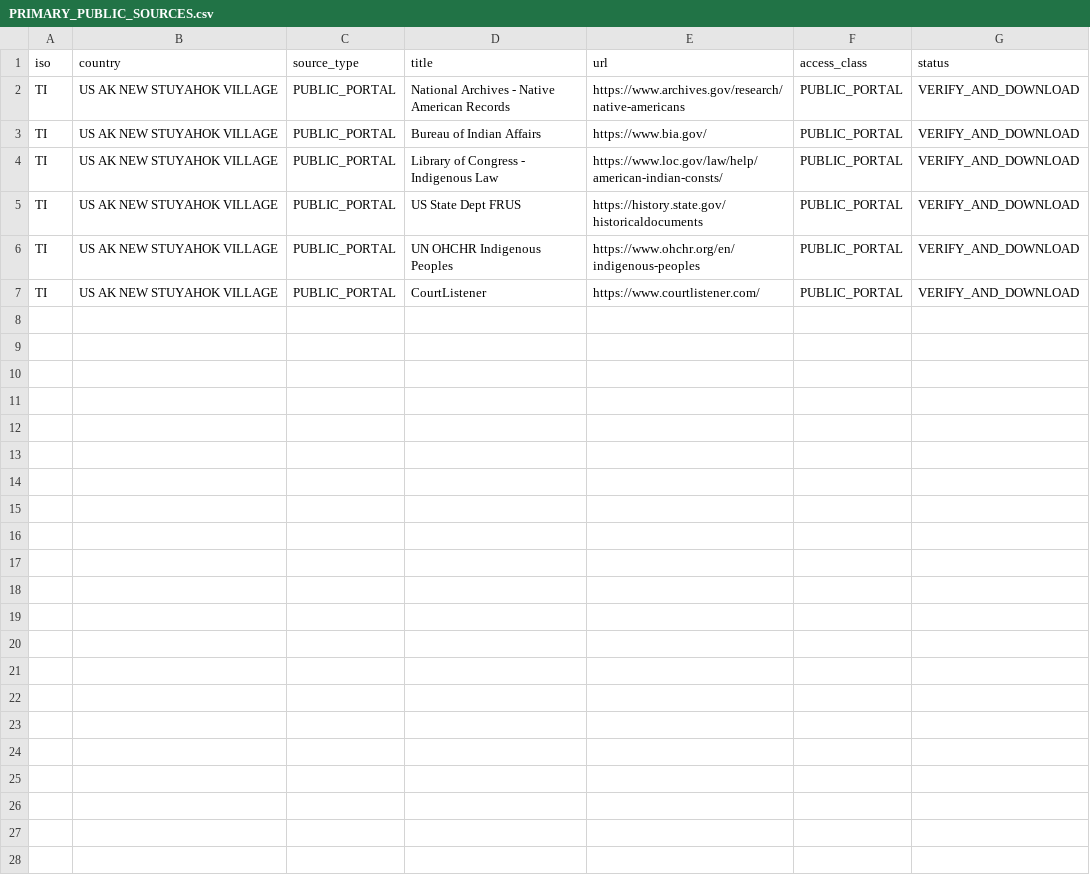
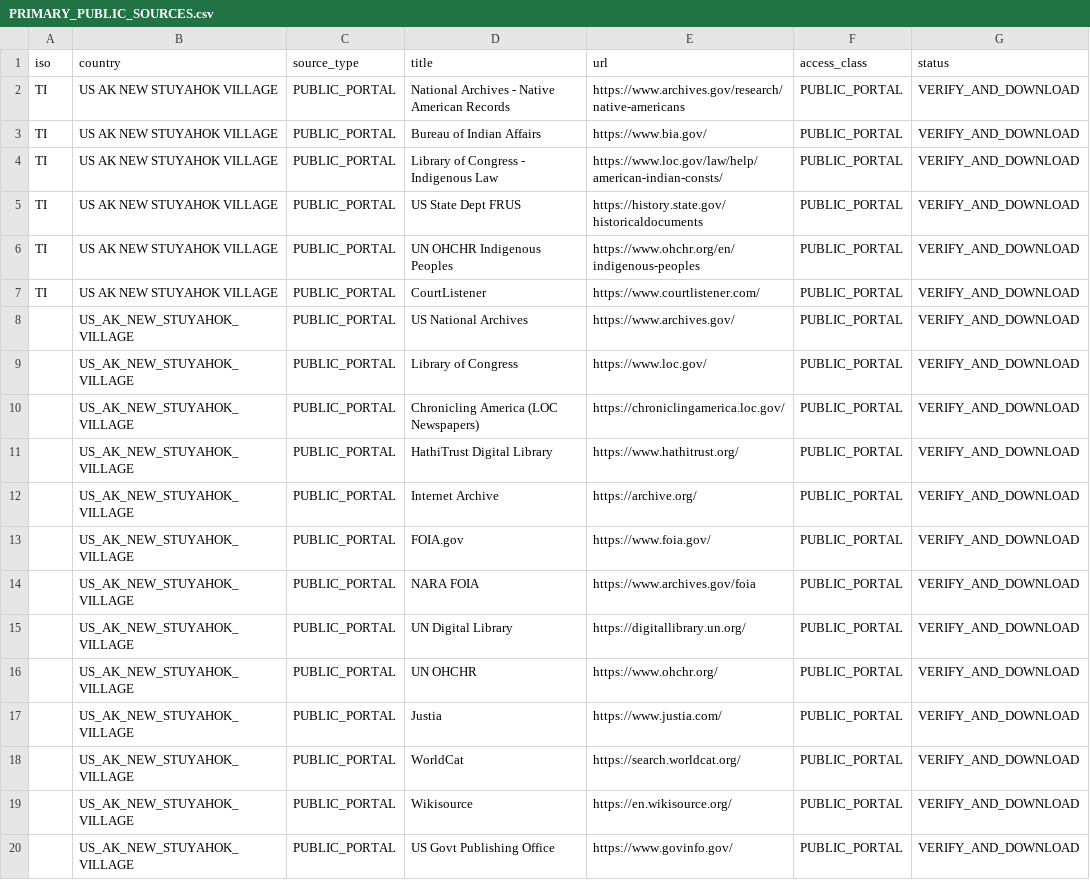
Before and after one commit to GlobalRestitutionAlliance/turtle-island-us-ak-new-stuyahok-village-master-litigation, a CSV file: 03_Evidentiary_Exhibits/PRIMARY_PUBLIC_SOURCES.csv, drawn as a sheet.

Commit message:
Expand primary public source registries (Batch 2)

```diff
--- a/03_Evidentiary_Exhibits/PRIMARY_PUBLIC_SOURCES.csv
+++ b/03_Evidentiary_Exhibits/PRIMARY_PUBLIC_SOURCES.csv
@@ -7 +7,14 @@ TI,US AK NEW STUYAHOK VILLAGE,PUBLIC_PORTAL,UN OHCHR Indigenous Peoples,https://
 TI,US AK NEW STUYAHOK VILLAGE,PUBLIC_PORTAL,CourtListener,https://www.courtlistener.com/,PUBLIC_PORTAL,VERIFY_AND_DOWNLOAD
+,US_AK_NEW_STUYAHOK_VILLAGE,PUBLIC_PORTAL,US National Archives,https://www.archives.gov/,PUBLIC_PORTAL,VERIFY_AND_DOWNLOAD
+,US_AK_NEW_STUYAHOK_VILLAGE,PUBLIC_PORTAL,Library of Congress,https://www.loc.gov/,PUBLIC_PORTAL,VERIFY_AND_DOWNLOAD
+,US_AK_NEW_STUYAHOK_VILLAGE,PUBLIC_PORTAL,Chronicling America (LOC Newspapers),https://chroniclingamerica.loc.gov/,PUBLIC_PORTAL,VERIFY_AND_DOWNLOAD
+,US_AK_NEW_STUYAHOK_VILLAGE,PUBLIC_PORTAL,HathiTrust Digital Library,https://www.hathitrust.org/,PUBLIC_PORTAL,VERIFY_AND_DOWNLOAD
+,US_AK_NEW_STUYAHOK_VILLAGE,PUBLIC_PORTAL,Internet Archive,https://archive.org/,PUBLIC_PORTAL,VERIFY_AND_DOWNLOAD
+,US_AK_NEW_STUYAHOK_VILLAGE,PUBLIC_PORTAL,FOIA.gov,https://www.foia.gov/,PUBLIC_PORTAL,VERIFY_AND_DOWNLOAD
+,US_AK_NEW_STUYAHOK_VILLAGE,PUBLIC_PORTAL,NARA FOIA,https://www.archives.gov/foia,PUBLIC_PORTAL,VERIFY_AND_DOWNLOAD
+,US_AK_NEW_STUYAHOK_VILLAGE,PUBLIC_PORTAL,UN Digital Library,https://digitallibrary.un.org/,PUBLIC_PORTAL,VERIFY_AND_DOWNLOAD
+,US_AK_NEW_STUYAHOK_VILLAGE,PUBLIC_PORTAL,UN OHCHR,https://www.ohchr.org/,PUBLIC_PORTAL,VERIFY_AND_DOWNLOAD
+,US_AK_NEW_STUYAHOK_VILLAGE,PUBLIC_PORTAL,Justia,https://www.justia.com/,PUBLIC_PORTAL,VERIFY_AND_DOWNLOAD
+,US_AK_NEW_STUYAHOK_VILLAGE,PUBLIC_PORTAL,WorldCat,https://search.worldcat.org/,PUBLIC_PORTAL,VERIFY_AND_DOWNLOAD
+,US_AK_NEW_STUYAHOK_VILLAGE,PUBLIC_PORTAL,Wikisource,https://en.wikisource.org/,PUBLIC_PORTAL,VERIFY_AND_DOWNLOAD
+,US_AK_NEW_STUYAHOK_VILLAGE,PUBLIC_PORTAL,US Govt Publishing Office,https://www.govinfo.gov/,PUBLIC_PORTAL,VERIFY_AND_DOWNLOAD
```
Also changed, not shown: 2 other files.
